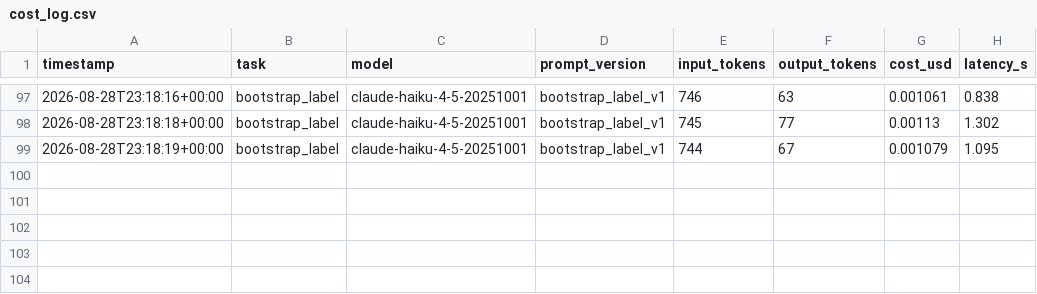
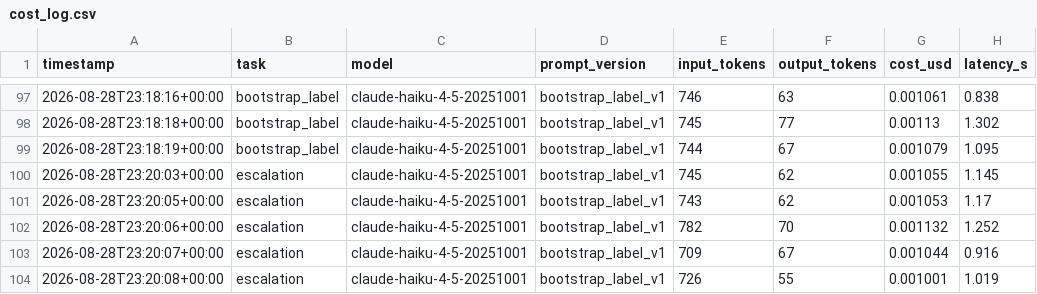
Before and after one commit to varunkhanna-ai/creative-signal-copilot, a CSV file: eval/cost_log.csv, drawn as a sheet; only a part is shown, gaps mark what is left out; the diff names each change by its address in the sheet, - before the commit and + after, or states it on an @@ line.

```diff
--- a/eval/cost_log.csv
+++ b/eval/cost_log.csv
+row 100: 2026-08-28T23:20:03+00:00 | escalation | claude-haiku-4-5-20251001 | bootstrap_label_v1 | 745 | 62 | 0.001055 | 1.145
+row 101: 2026-08-28T23:20:05+00:00 | escalation | claude-haiku-4-5-20251001 | bootstrap_label_v1 | 743 | 62 | 0.001053 | 1.17
+row 102: 2026-08-28T23:20:06+00:00 | escalation | claude-haiku-4-5-20251001 | bootstrap_label_v1 | 782 | 70 | 0.001132 | 1.252
+row 103: 2026-08-28T23:20:07+00:00 | escalation | claude-haiku-4-5-20251001 | bootstrap_label_v1 | 709 | 67 | 0.001044 | 0.916
+row 104: 2026-08-28T23:20:08+00:00 | escalation | claude-haiku-4-5-20251001 | bootstrap_label_v1 | 726 | 55 | 0.001001 | 1.019
```
Also changed, not shown: 8 other files.
